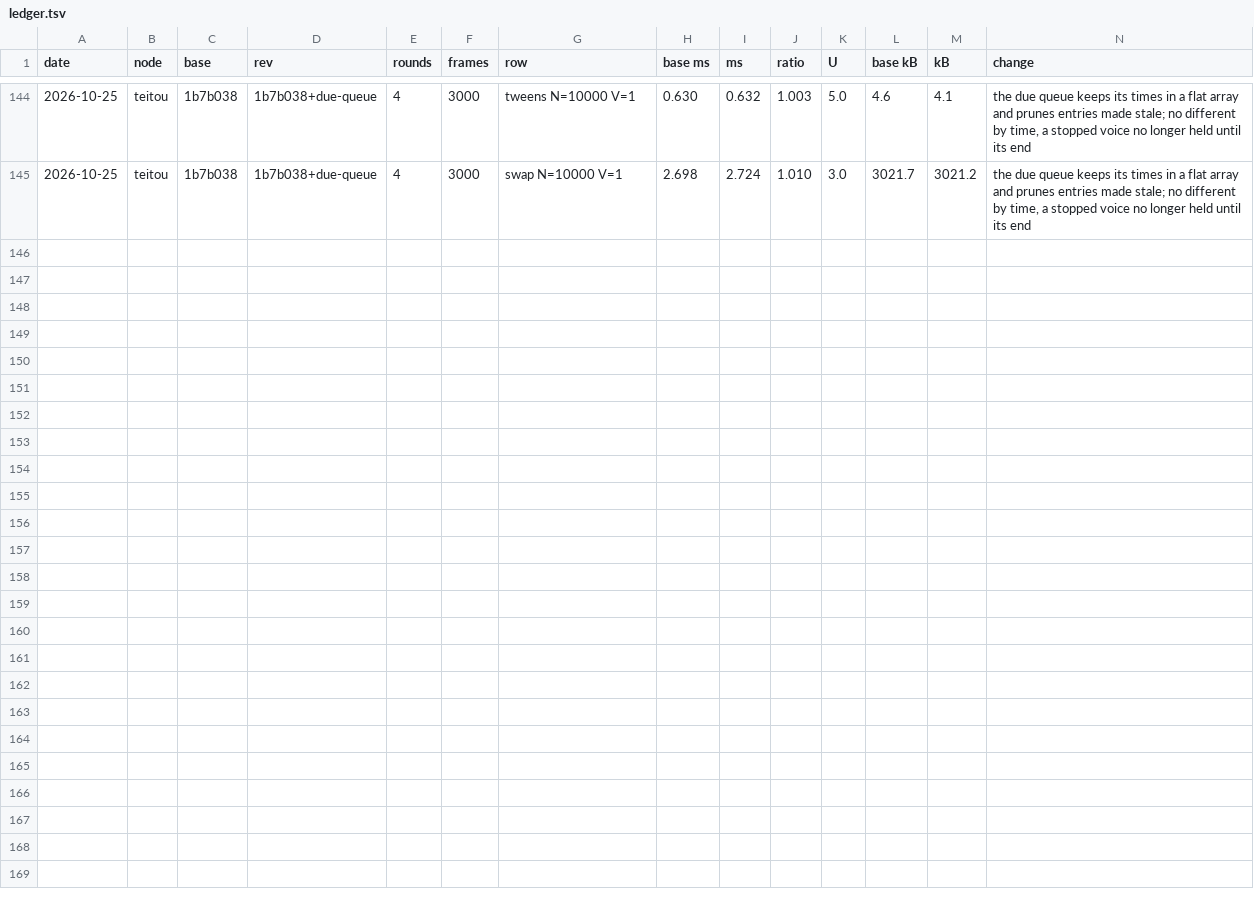
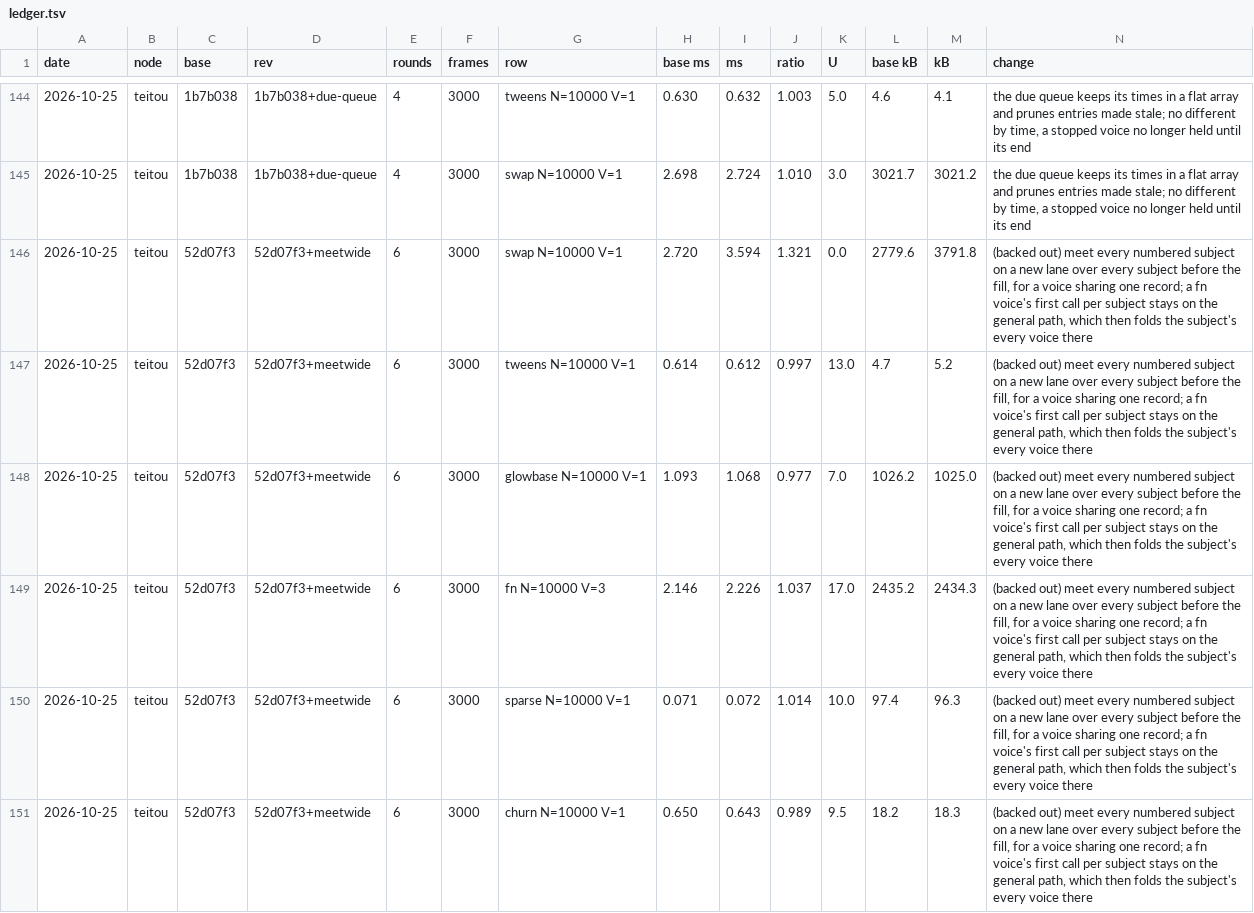
Before and after one commit to orochi235/blits, a TSV file: bench/ledger.tsv, drawn as a sheet; only a part is shown, gaps mark what is left out; rows hold the shown columns only; the diff names each change by its address in the sheet, - before the commit and + after, or states it on an @@ line.

```diff
--- a/bench/ledger.tsv
+++ b/bench/ledger.tsv
+row 146: 2026-10-25 | teitou | 52d07f3 | 52d07f3+meetwide | 6 | 3000 | swap N=10000 V=1 | 2.720 | 3.594 | 1.321 | 0.0 | 2779.6 | 3791.8 | (backed out) meet every numbered subject on a new lane over every subject before the fill, for a voice sharing one record; a fn voice's first call per subject stays on the general path, which then folds the subject's every voice there
+row 147: 2026-10-25 | teitou | 52d07f3 | 52d07f3+meetwide | 6 | 3000 | tweens N=10000 V=1 | 0.614 | 0.612 | 0.997 | 13.0 | 4.7 | 5.2 | (backed out) meet every numbered subject on a new lane over every subject before the fill, for a voice sharing one record; a fn voice's first call per subject stays on the general path, which then folds the subject's every voice there
+row 148: 2026-10-25 | teitou | 52d07f3 | 52d07f3+meetwide | 6 | 3000 | glowbase N=10000 V=1 | 1.093 | 1.068 | 0.977 | 7.0 | 1026.2 | 1025.0 | (backed out) meet every numbered subject on a new lane over every subject before the fill, for a voice sharing one record; a fn voice's first call per subject stays on the general path, which then folds the subject's every voice there
+row 149: 2026-10-25 | teitou | 52d07f3 | 52d07f3+meetwide | 6 | 3000 | fn N=10000 V=3 | 2.146 | 2.226 | 1.037 | 17.0 | 2435.2 | 2434.3 | (backed out) meet every numbered subject on a new lane over every subject before the fill, for a voice sharing one record; a fn voice's first call per subject stays on the general path, which then folds the subject's every voice there
+row 150: 2026-10-25 | teitou | 52d07f3 | 52d07f3+meetwide | 6 | 3000 | sparse N=10000 V=1 | 0.071 | 0.072 | 1.014 | 10.0 | 97.4 | 96.3 | (backed out) meet every numbered subject on a new lane over every subject before the fill, for a voice sharing one record; a fn voice's first call per subject stays on the general path, which then folds the subject's every voice there
+row 151: 2026-10-25 | teitou | 52d07f3 | 52d07f3+meetwide | 6 | 3000 | churn N=10000 V=1 | 0.650 | 0.643 | 0.989 | 9.5 | 18.2 | 18.3 | (backed out) meet every numbered subject on a new lane over every subject before the fill, for a voice sharing one record; a fn voice's first call per subject stays on the general path, which then folds the subject's every voice there
```
Also changed, not shown: 5 other files.
